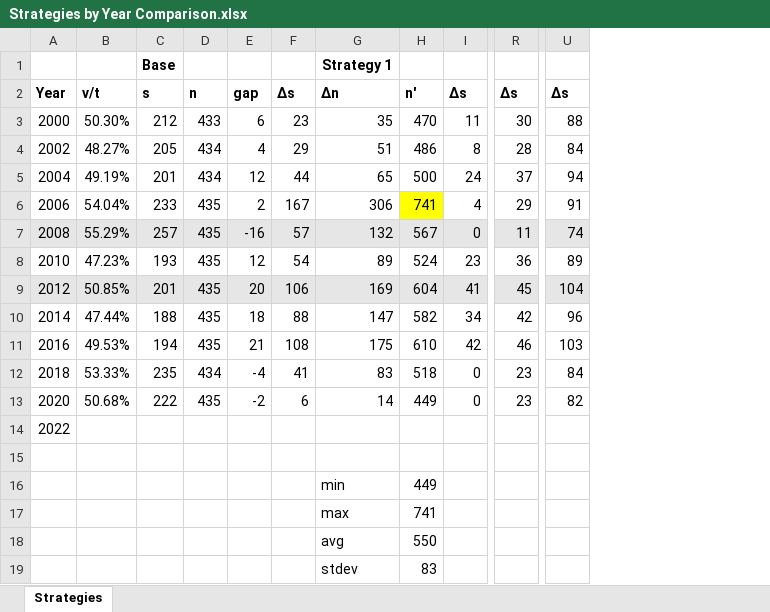
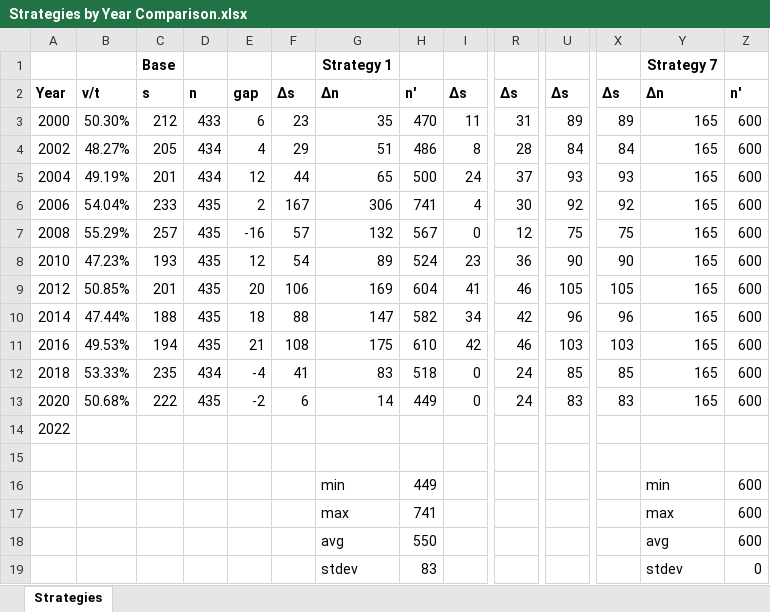
Before and after one commit to alecramsay/MM2, an Excel workbook: results/Strategies by Year Comparison.xlsx, sheet Strategies, drawn as a sheet; only a part is shown, gaps mark what is left out; values as stored, in another font and other column widths than the file's, no borders; the diff covers the shown part only; the diff names each change by its address in the sheet, - before the commit and + after, or states it on an @@ line.

```diff
--- a/results/Strategies by Year Comparison.xlsx (sheet Strategies)
+++ b/results/Strategies by Year Comparison.xlsx (sheet Strategies)
+column X, rows 2-13: Δs | 89 | 84 | 93 | 92 | 75 | 90 | 105 | 96 | 103 | 85 | 83
+column Y, rows 1-19: Strategy 7 | Δn | 165 | 165 | 165 | 165 | 165 | 165 | 165 | 165 | 165 | 165 | 165 |  |  | min | max | avg | stdev
+column Z, rows 2-19: n' | 600 | 600 | 600 | 600 | 600 | 600 | 600 | 600 | 600 | 600 | 600 |  |  | 600 | 600 | 600 | 0
-R3: 30
+R3: 31
-U3: 88
+U3: 89
-U5: 94
+U5: 93
-H6 fill: #FFFF00
+H6 fill: none
-R6: 29
+R6: 30
-U6: 91
+U6: 92
-A7:U7 fill: #E7E6E6
+A7:U7 fill: none
-R7: 11
+R7: 12
-U7: 74
+U7: 75
-U8: 89
+U8: 90
-A9:U9 fill: #E7E6E6
+A9:U9 fill: none
-R9: 45
+R9: 46
-U9: 104
+U9: 105
-R12:R13: 23
+R12:R13: 24
-U12: 84
+U12: 85
-U13: 82
+U13: 83
```
Also changed, not shown: cell formats elsewhere in this sheet, 3 other files.
